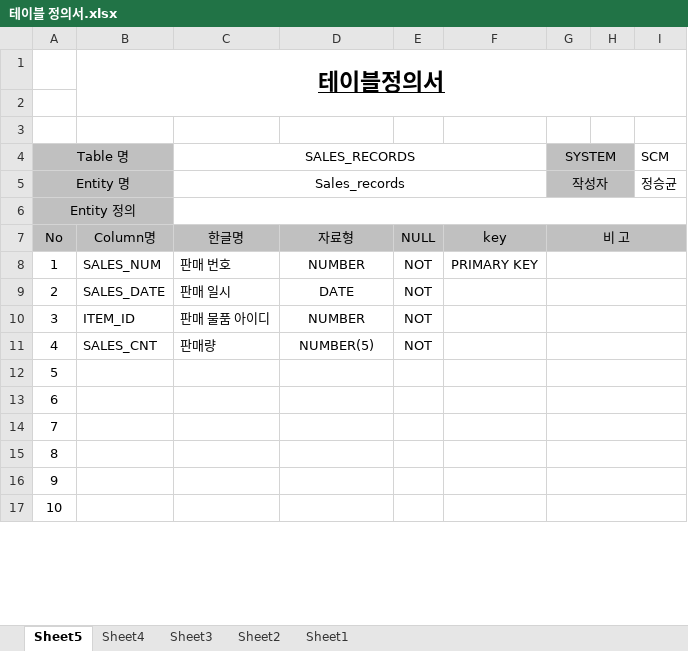
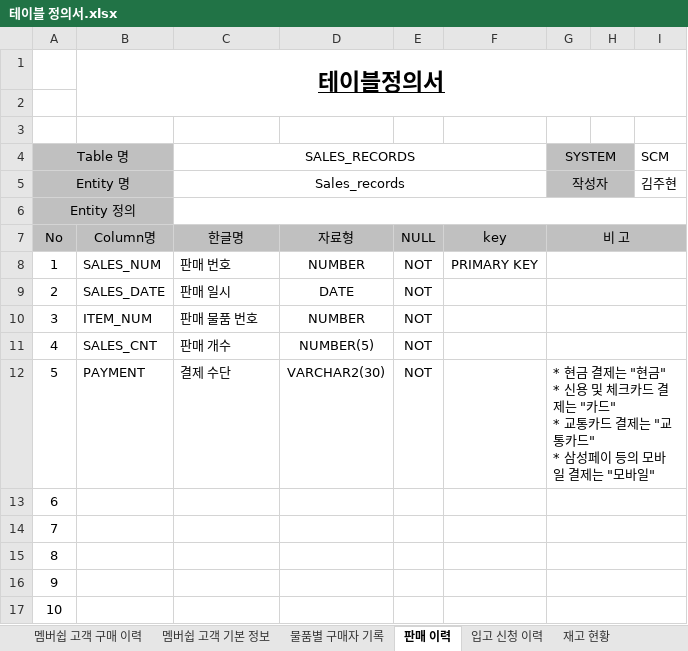
Before and after one commit to shadow98a/Juhyeontech-Store, an Excel workbook: documents/테이블 정의서.xlsx, sheet 판매 이력, drawn as a sheet; only a part is shown; values as stored, in another font and other column widths than the file's, no borders; ↵ is a line break in a cell; the diff names each change by its address in the sheet, - before the commit and + after, or states it on an @@ line.

Commit message:
Added employees, items, sales, membership in the database schema design.

```diff
--- a/documents/테이블 정의서.xlsx (sheet 판매 이력)
+++ b/documents/테이블 정의서.xlsx (sheet 판매 이력)
-sheet tab: Sheet5
+sheet tab: 판매 이력
-sheet tab: Sheet4
+sheet tab: 입고 신청 이력
-sheet tab: Sheet3
+sheet tab: 재고 현황
+sheet tab: 멤버쉽 고객 구매 이력
+sheet tab: 멤버쉽 고객 기본 정보
+sheet tab: 물품별 구매자 기록
-I5 (SCM): 정승균
+I5 (SCM): 김주현
-B10: ITEM_ID
+B10: ITEM_NUM
-C10 (SALES_RECORDS): 판매 물품 아이디
+C10 (SALES_RECORDS): 판매 물품 번호
-C11 (SALES_RECORDS): 판매량
+C11 (SALES_RECORDS): 판매 개수
-B12: (empty)
+B12: PAYMENT
-C12 (SALES_RECORDS): (empty)
+C12 (SALES_RECORDS): 결제 수단
-D12: (empty)
+D12: VARCHAR2(30)
-E12: (empty)
+E12: NOT
-G12 (SYSTEM): (empty)
+G12 (SYSTEM): * 현금 결제는 "현금" ↵ * 신용 및 체크카드 결제는 "카드" ↵ * 교통카드 결제는 "교통카드" ↵ * 삼성페이 등의 모바일 결제는 "모바일"
```
Also changed, not shown: sheet 입고 신청 이력, sheet 모든 상품 기본 정보, sheet 재고 현황, sheet 직원 기본 정보, other sheet tabs.
